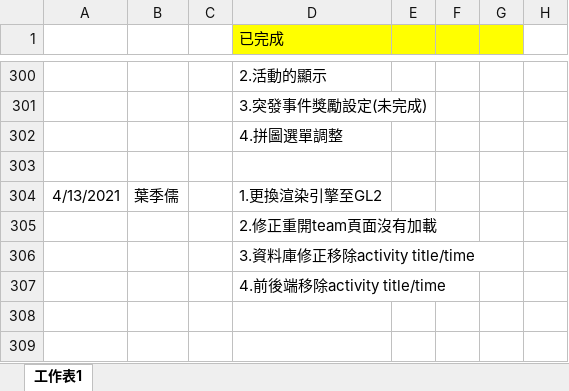
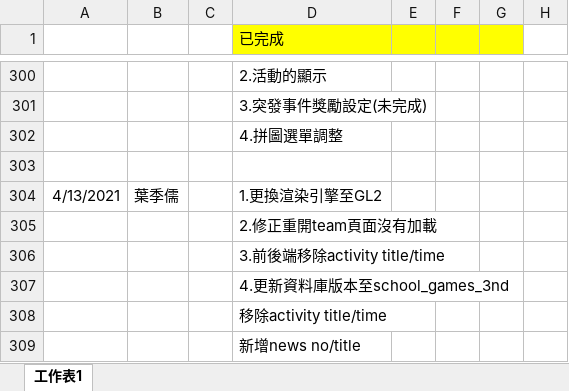
Before and after one commit to pei-ci/Project_2021_spring, an Excel workbook: 工作日誌.xlsx, sheet 工作表1, drawn as a sheet; only a part is shown, gaps mark what is left out; values as stored, in another font and other column widths than the file's, no borders; rows hold the shown columns only; the diff names each change by its address in the sheet, - before the commit and + after, or states it on an @@ line.

```diff
--- a/工作日誌.xlsx (sheet 工作表1)
+++ b/工作日誌.xlsx (sheet 工作表1)
-D306 (已完成): 3.資料庫修正移除activity title/time
+D306 (已完成): 3.前後端移除activity title/time
-D307 (已完成): 4.前後端移除activity title/time
+D307 (已完成): 4.更新資料庫版本至school_games_3nd
-D308 (已完成): (empty)
+D308 (已完成): 移除activity title/time
+row 309:  |  |  | 新增news no/title
```
Also changed, not shown: 3 other files.
